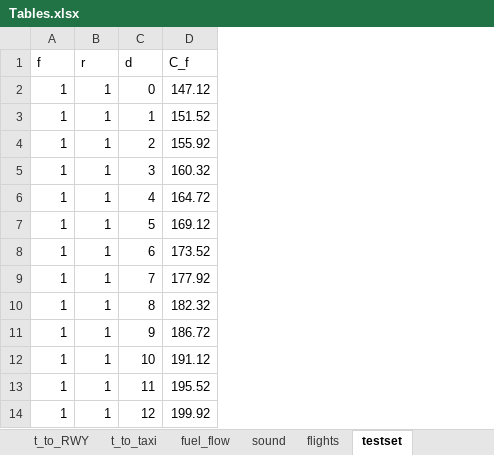
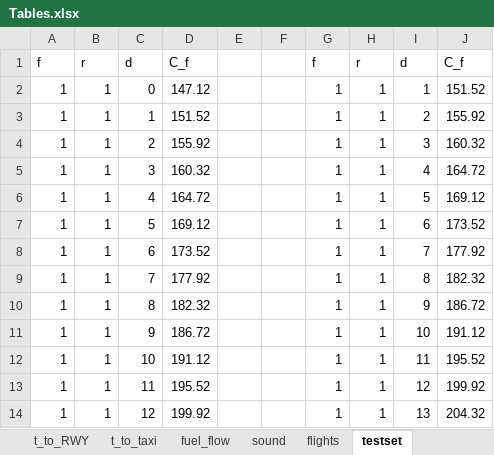
Before and after one commit to LukaVdS/runway-allocation, an Excel workbook: Tables.xlsx, sheet testset, drawn as a sheet; only a part is shown; values as stored, in another font and other column widths than the file's, no borders; the diff names each change by its address in the sheet, - before the commit and + after, or states it on an @@ line.

```diff
--- a/Tables.xlsx (sheet testset)
+++ b/Tables.xlsx (sheet testset)
+column E, empty
+column F, empty
+column G, rows 1-14: f | 1 | 1 | 1 | 1 | 1 | 1 | 1 | 1 | 1 | 1 | 1 | 1 | 1
+column H, rows 1-14: r | 1 | 1 | 1 | 1 | 1 | 1 | 1 | 1 | 1 | 1 | 1 | 1 | 1
+column I, rows 1-14: d | 1 | 2 | 3 | 4 | 5 | 6 | 7 | 8 | 9 | 10 | 11 | 12 | 13
+column J, rows 1-14: C_f | 151.52 | 155.92 | 160.32 | 164.72 | 169.12 | 173.52 | 177.92 | 182.32 | 186.72 | 191.12 | 195.52 | 199.92 | 204.32
```
Also changed, not shown: formulas that keep their value, 2 other files.
